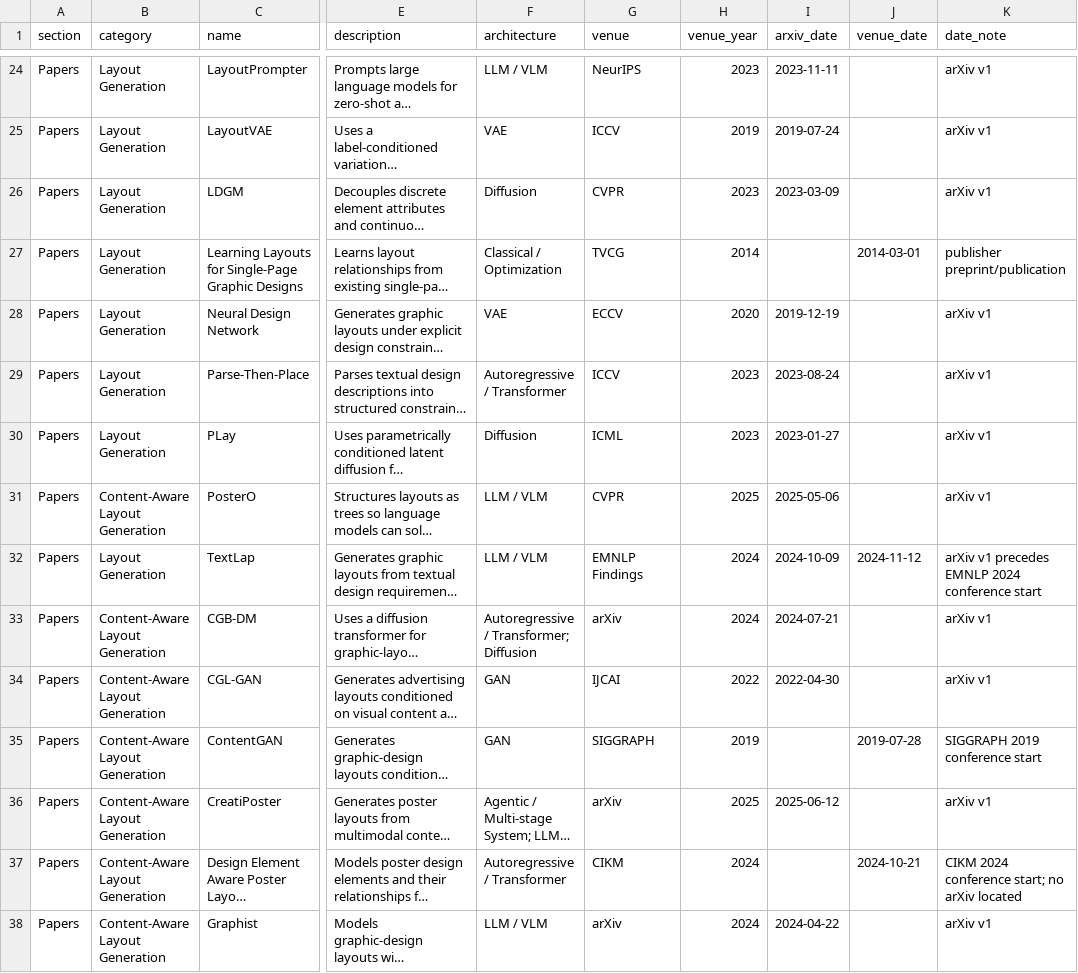
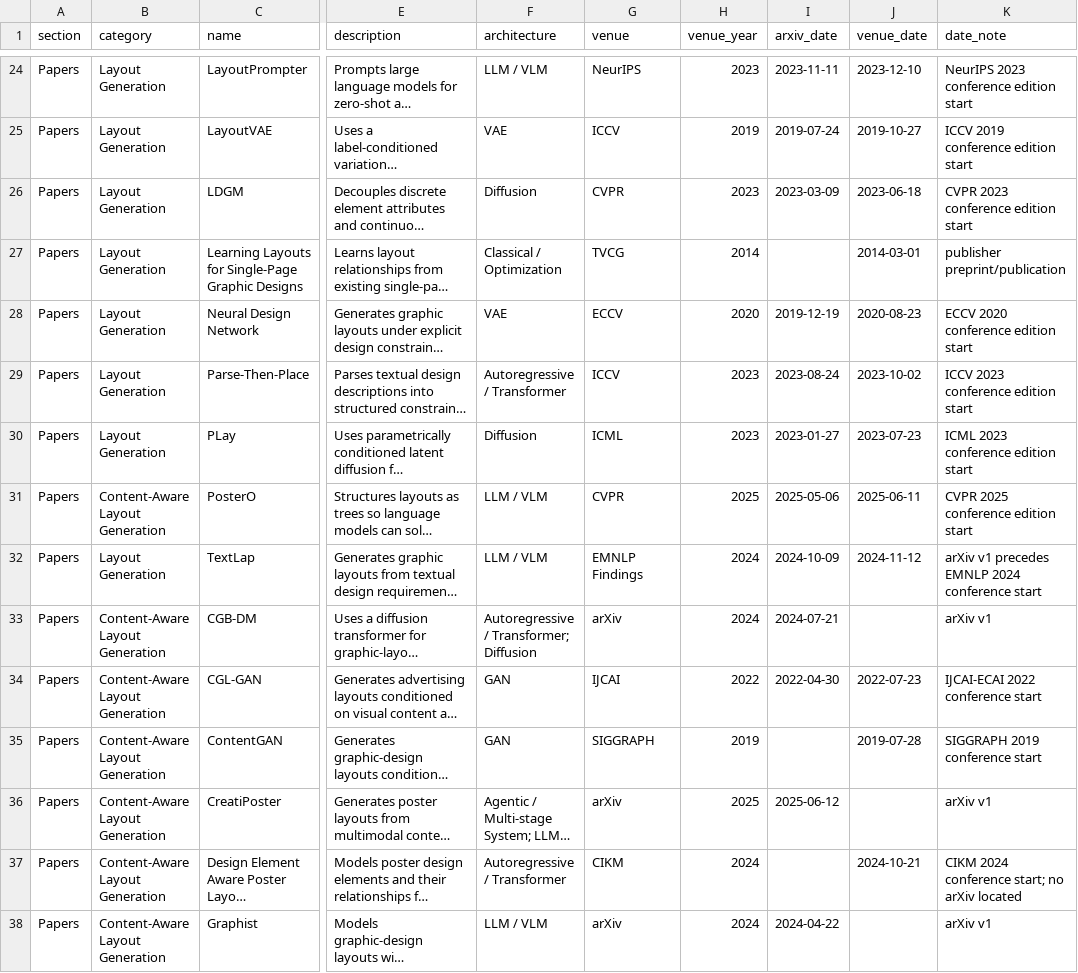
Before and after one commit to creative-graphic-design/awesome-creative-graphic-design-generation, a CSV file: data/resources.csv, drawn as a sheet; only a part is shown, gaps mark what is left out; long unchanged cells end in …; the diff covers the shown part only; the diff names each change by its address in the sheet, - before the commit and + after, or states it on an @@ line.

Commit message:
Fill verified conference venue dates (#13)

```diff
--- a/data/resources.csv
+++ b/data/resources.csv
-J24 (venue_date): (empty)
+J24 (venue_date): 2023-12-10
-K24 (date_note): arXiv v1
+K24 (date_note): NeurIPS 2023 conference edition start
-J25 (venue_date): (empty)
+J25 (venue_date): 2019-10-27
-K25 (date_note): arXiv v1
+K25 (date_note): ICCV 2019 conference edition start
-J26 (venue_date): (empty)
+J26 (venue_date): 2023-06-18
-K26 (date_note): arXiv v1
+K26 (date_note): CVPR 2023 conference edition start
-J28 (venue_date): (empty)
+J28 (venue_date): 2020-08-23
-K28 (date_note): arXiv v1
+K28 (date_note): ECCV 2020 conference edition start
-J29 (venue_date): (empty)
+J29 (venue_date): 2023-10-02
-K29 (date_note): arXiv v1
+K29 (date_note): ICCV 2023 conference edition start
-J30 (venue_date): (empty)
+J30 (venue_date): 2023-07-23
-K30 (date_note): arXiv v1
+K30 (date_note): ICML 2023 conference edition start
-J31 (venue_date): (empty)
+J31 (venue_date): 2025-06-11
-K31 (date_note): arXiv v1
+K31 (date_note): CVPR 2025 conference edition start
-J34 (venue_date): (empty)
+J34 (venue_date): 2022-07-23
-K34 (date_note): arXiv v1
+K34 (date_note): IJCAI-ECAI 2022 conference start
```
Also changed, not shown: 150 edited cells elsewhere in this file.
